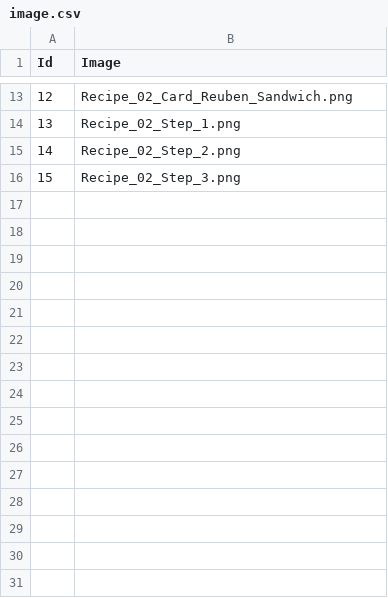
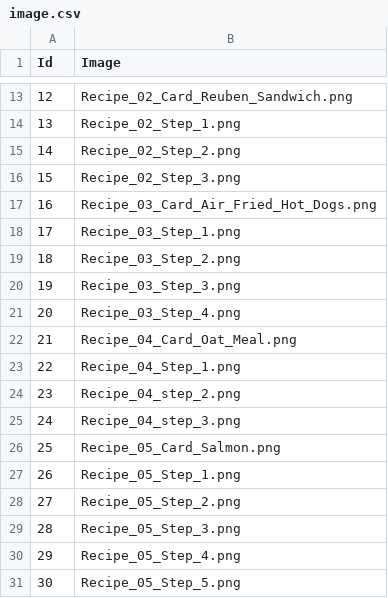
Before and after one commit to C16-MIWNN/Project1-Cat_Overflow, a CSV file: src/main/resources/example_data/image.csv, drawn as a sheet; only a part is shown, gaps mark what is left out.

```diff
--- a/src/main/resources/example_data/image.csv
+++ b/src/main/resources/example_data/image.csv
@@ -16 +16,16 @@ Id,Image
 15,Recipe_02_Step_3.png
+16,Recipe_03_Card_Air_Fried_Hot_Dogs.png
+17,Recipe_03_Step_1.png
+18,Recipe_03_Step_2.png
+19,Recipe_03_Step_3.png
+20,Recipe_03_Step_4.png
+21,Recipe_04_Card_Oat_Meal.png
+22,Recipe_04_Step_1.png
+23,Recipe_04_step_2.png
+24,Recipe_04_step_3.png
+25,Recipe_05_Card_Salmon.png
+26,Recipe_05_Step_1.png
+27,Recipe_05_Step_2.png
+28,Recipe_05_Step_3.png
+29,Recipe_05_Step_4.png
+30,Recipe_05_Step_5.png
```
Also changed, not shown: src/main/resources/example_data/ingredient.csv, src/main/resources/example_data/ingredientRecipe.csv, 3 other files.
